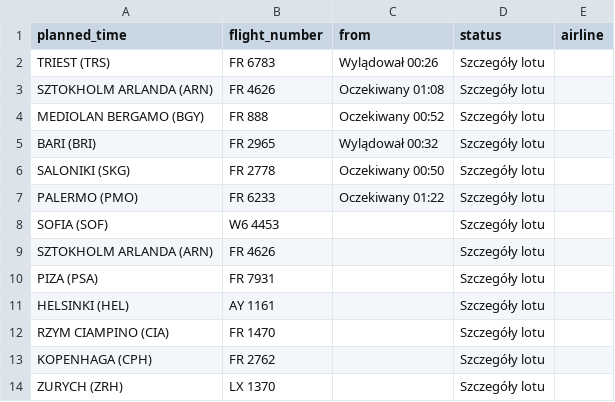
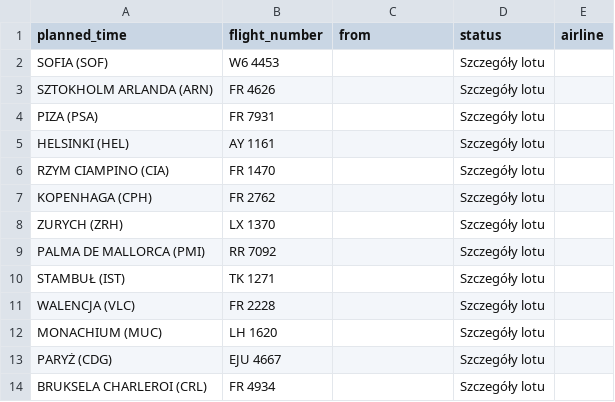
Before and after one commit to przemyslawbaran2993-droid/codex-test, a CSV file: data/arrivals.csv, drawn as a sheet; only a part is shown; the shorter side is filled out with more unchanged rows.

```diff
--- a/data/arrivals.csv
+++ b/data/arrivals.csv
@@ -1,8 +1,2 @@
 planned_time;flight_number;from;status;airline
-TRIEST (TRS);FR 6783;Wylądował 00:26;Szczegóły lotu;
-SZTOKHOLM ARLANDA (ARN);FR 4626;Oczekiwany 01:08;Szczegóły lotu;
-MEDIOLAN BERGAMO (BGY);FR 888;Oczekiwany 00:52;Szczegóły lotu;
-BARI (BRI);FR 2965;Wylądował 00:32;Szczegóły lotu;
-SALONIKI (SKG);FR 2778;Oczekiwany 00:50;Szczegóły lotu;
-PALERMO (PMO);FR 6233;Oczekiwany 01:22;Szczegóły lotu;
 SOFIA (SOF);W6 4453;;Szczegóły lotu;
```
